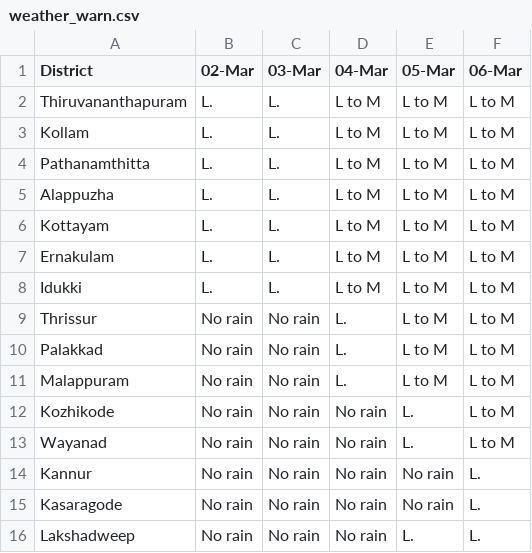
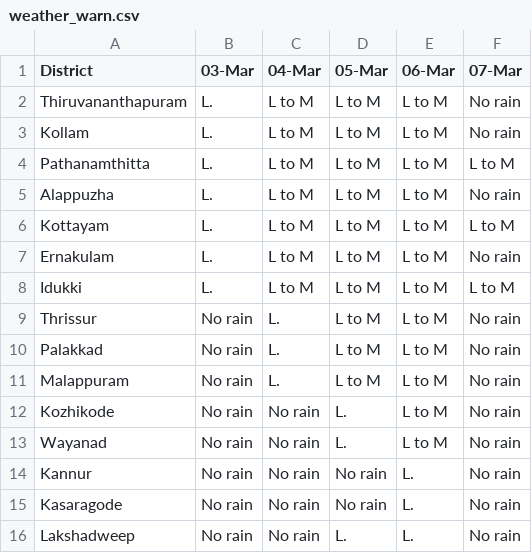
Before and after one commit to Open-Oven/kerala-weather-collector, a CSV file: data/weather_warn.csv, drawn as a sheet; removed rows and columns are numbered as before the commit, all else as after; the diff names each change by its address in the sheet, - before the commit and + after, or states it on an @@ line.

```diff
--- a/data/weather_warn.csv
+++ b/data/weather_warn.csv
-column B (02-Mar), rows 2-16: L. | L. | L. | L. | L. | L. | L. | No rain | No rain | No rain | No rain | No rain | No rain | No rain | No rain
+column F (07-Mar), rows 2-16: No rain | No rain | L to M | No rain | L to M | No rain | L to M | No rain | No rain | No rain | No rain | No rain | No rain | No rain | No rain
```
Also changed, not shown: docs/data/weather_warn.csv, 1 other file.
